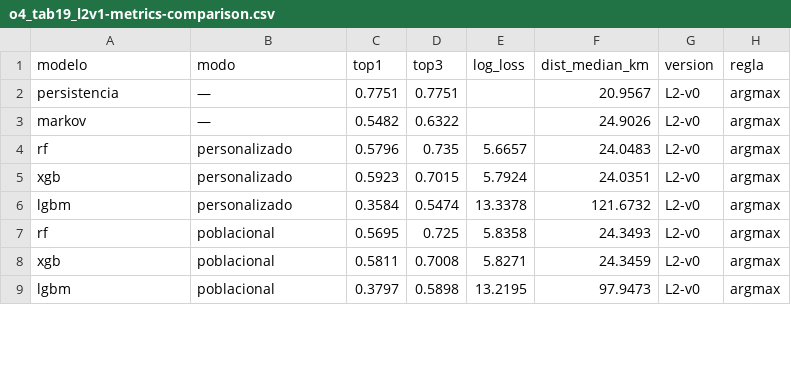
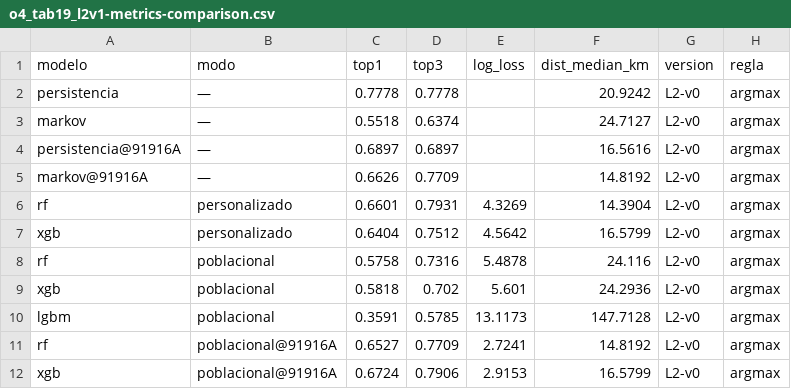
Before and after one commit to JuanLlorensULL/tfg-aves, a CSV file: reports/tables/o4_tab19_l2v1-metrics-comparison.csv, drawn as a sheet; only a part is shown; the diff covers the shown part only.

```diff
--- a/reports/tables/o4_tab19_l2v1-metrics-comparison.csv
+++ b/reports/tables/o4_tab19_l2v1-metrics-comparison.csv
@@ -1,9 +1,12 @@
 modelo,modo,top1,top3,log_loss,dist_median_km,version,regla
-persistencia,—,0.7751,0.7751,,20.9567,L2-v0,argmax
-markov,—,0.5482,0.6322,,24.9026,L2-v0,argmax
-rf,personalizado,0.5796,0.735,5.6657,24.0483,L2-v0,argmax
-xgb,personalizado,0.5923,0.7015,5.7924,24.0351,L2-v0,argmax
-lgbm,personalizado,0.3584,0.5474,13.3378,121.6732,L2-v0,argmax
-rf,poblacional,0.5695,0.725,5.8358,24.3493,L2-v0,argmax
-xgb,poblacional,0.5811,0.7008,5.8271,24.3459,L2-v0,argmax
-lgbm,poblacional,0.3797,0.5898,13.2195,97.9473,L2-v0,argmax
+persistencia,—,0.7778,0.7778,,20.9242,L2-v0,argmax
+markov,—,0.5518,0.6374,,24.7127,L2-v0,argmax
+persistencia@91916A,—,0.6897,0.6897,,16.5616,L2-v0,argmax
+markov@91916A,—,0.6626,0.7709,,14.8192,L2-v0,argmax
+rf,personalizado,0.6601,0.7931,4.3269,14.3904,L2-v0,argmax
+xgb,personalizado,0.6404,0.7512,4.5642,16.5799,L2-v0,argmax
+rf,poblacional,0.5758,0.7316,5.4878,24.116,L2-v0,argmax
+xgb,poblacional,0.5818,0.702,5.601,24.2936,L2-v0,argmax
+lgbm,poblacional,0.3591,0.5785,13.1173,147.7128,L2-v0,argmax
+rf,poblacional@91916A,0.6527,0.7709,2.7241,14.8192,L2-v0,argmax
+xgb,poblacional@91916A,0.6724,0.7906,2.9153,16.5799,L2-v0,argmax
```
Also changed, not shown: 28 edited cells elsewhere in this file, reports/tables/o4_tab04_models-comparison.csv, reports/tables/o4_tab09_feature-importance-winners.csv, 45 other files.
